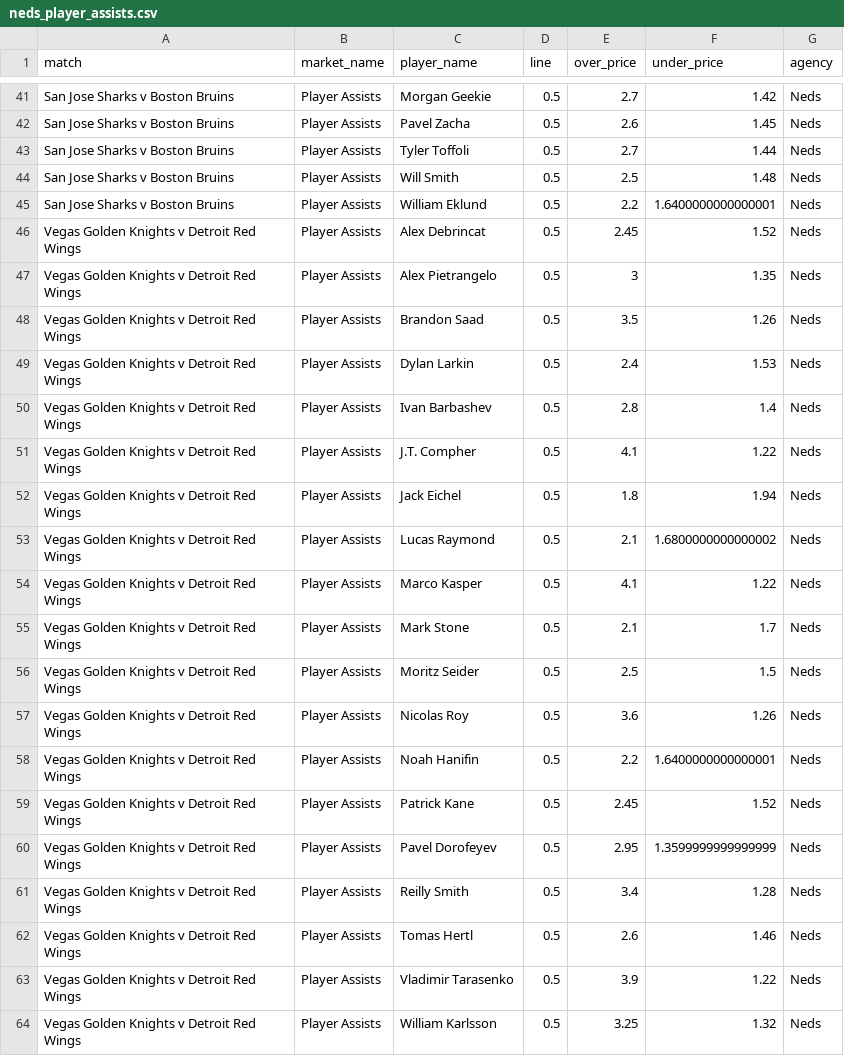
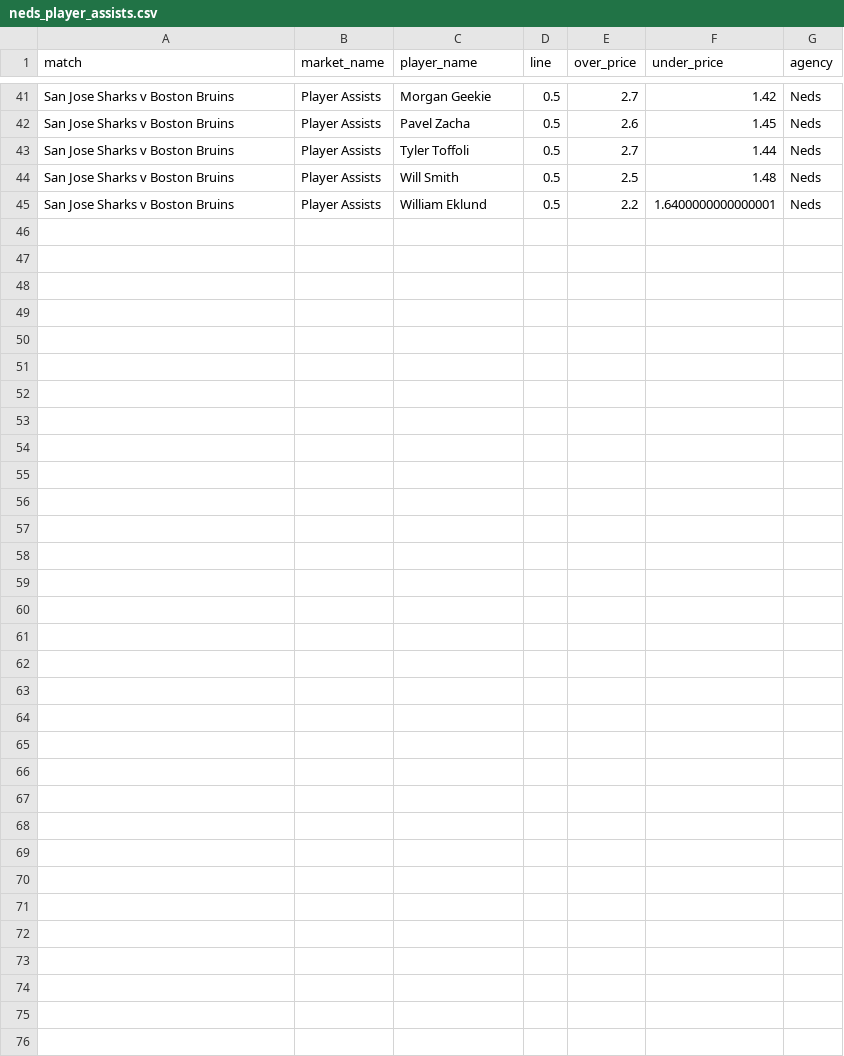
Before and after one commit to jamesbrown1417/NHL, a CSV file: Data/scraped_odds/neds_player_assists.csv, drawn as a sheet; only a part is shown, gaps mark what is left out; the diff names each change by its address in the sheet, - before the commit and + after, or states it on an @@ line.

```diff
--- a/Data/scraped_odds/neds_player_assists.csv
+++ b/Data/scraped_odds/neds_player_assists.csv
-row 46: Vegas Golden Knights v Detroit Red Wings | Player Assists | Alex Debrincat | 0.5 | 2.45 | 1.52 | Neds
-row 47: Vegas Golden Knights v Detroit Red Wings | Player Assists | Alex Pietrangelo | 0.5 | 3 | 1.35 | Neds
-row 48: Vegas Golden Knights v Detroit Red Wings | Player Assists | Brandon Saad | 0.5 | 3.5 | 1.26 | Neds
-row 49: Vegas Golden Knights v Detroit Red Wings | Player Assists | Dylan Larkin | 0.5 | 2.4 | 1.53 | Neds
-row 50: Vegas Golden Knights v Detroit Red Wings | Player Assists | Ivan Barbashev | 0.5 | 2.8 | 1.4 | Neds
-row 51: Vegas Golden Knights v Detroit Red Wings | Player Assists | J.T. Compher | 0.5 | 4.1 | 1.22 | Neds
-row 52: Vegas Golden Knights v Detroit Red Wings | Player Assists | Jack Eichel | 0.5 | 1.8 | 1.94 | Neds
-row 53: Vegas Golden Knights v Detroit Red Wings | Player Assists | Lucas Raymond | 0.5 | 2.1 | 1.6800000000000002 | Neds
-row 54: Vegas Golden Knights v Detroit Red Wings | Player Assists | Marco Kasper | 0.5 | 4.1 | 1.22 | Neds
-row 55: Vegas Golden Knights v Detroit Red Wings | Player Assists | Mark Stone | 0.5 | 2.1 | 1.7 | Neds
-row 56: Vegas Golden Knights v Detroit Red Wings | Player Assists | Moritz Seider | 0.5 | 2.5 | 1.5 | Neds
-row 57: Vegas Golden Knights v Detroit Red Wings | Player Assists | Nicolas Roy | 0.5 | 3.6 | 1.26 | Neds
-row 58: Vegas Golden Knights v Detroit Red Wings | Player Assists | Noah Hanifin | 0.5 | 2.2 | 1.6400000000000001 | Neds
-row 59: Vegas Golden Knights v Detroit Red Wings | Player Assists | Patrick Kane | 0.5 | 2.45 | 1.52 | Neds
-row 60: Vegas Golden Knights v Detroit Red Wings | Player Assists | Pavel Dorofeyev | 0.5 | 2.95 | 1.3599999999999999 | Neds
-row 61: Vegas Golden Knights v Detroit Red Wings | Player Assists | Reilly Smith | 0.5 | 3.4 | 1.28 | Neds
-row 62: Vegas Golden Knights v Detroit Red Wings | Player Assists | Tomas Hertl | 0.5 | 2.6 | 1.46 | Neds
-row 63: Vegas Golden Knights v Detroit Red Wings | Player Assists | Vladimir Tarasenko | 0.5 | 3.9 | 1.22 | Neds
-row 64: Vegas Golden Knights v Detroit Red Wings | Player Assists | William Karlsson | 0.5 | 3.25 | 1.32 | Neds
```
Also changed, not shown: Data/BET365_HTML/urls.csv, Data/scraped_odds/bet365_player_shots_on_goal.csv, 37 other files.
